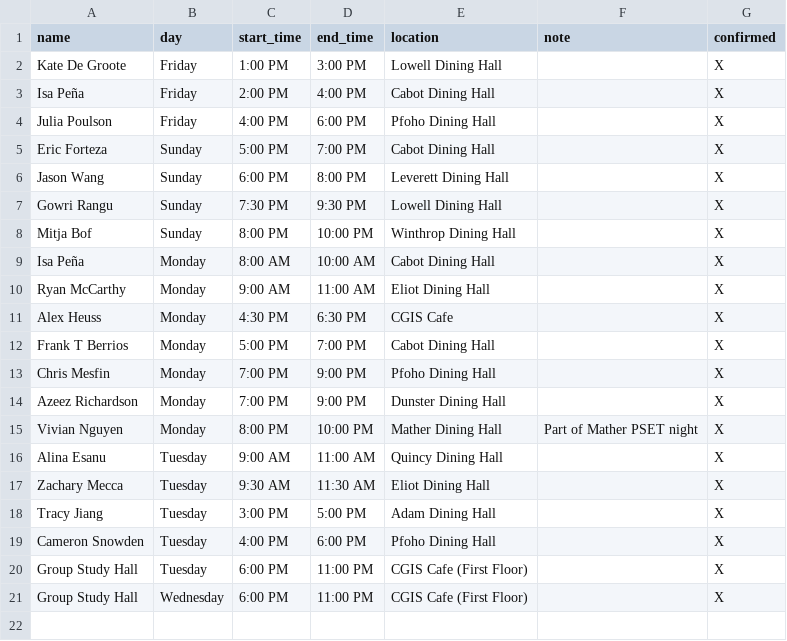
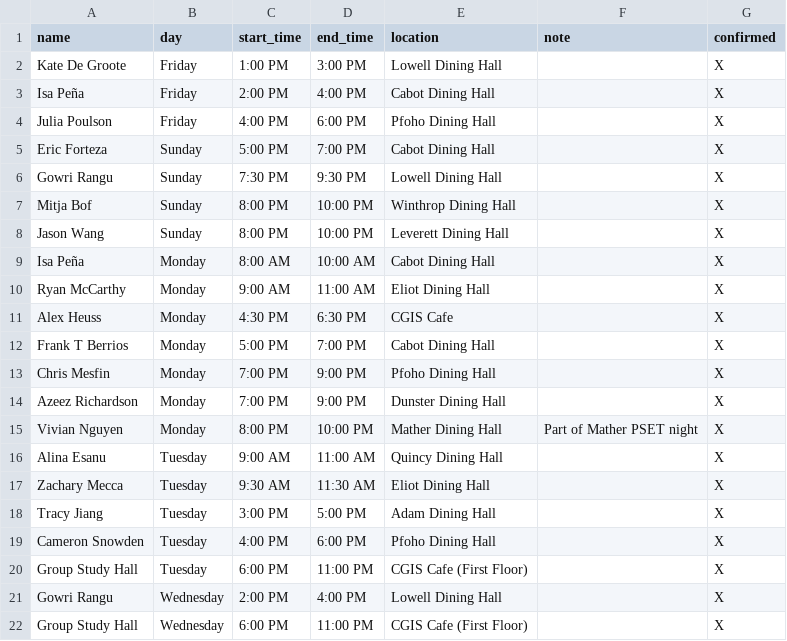
Before and after one commit to gov50-f23/gov50-f23.github.io, a CSV file: data/study-halls.csv, drawn as a sheet; removed rows and columns are numbered as before the commit, all else as after; the diff names each change by its address in the sheet, - before the commit and + after, or states it on an @@ line.

```diff
--- a/data/study-halls.csv
+++ b/data/study-halls.csv
-row 6: Jason Wang | Sunday | 6:00 PM | 8:00 PM | Leverett Dining Hall |  | X
+row 8: Jason Wang | Sunday | 8:00 PM | 10:00 PM | Leverett Dining Hall |  | X
+row 21: Gowri Rangu | Wednesday | 2:00 PM | 4:00 PM | Lowell Dining Hall |  | X
```
Also changed, not shown: data/office-hours.csv, 5 other files.
